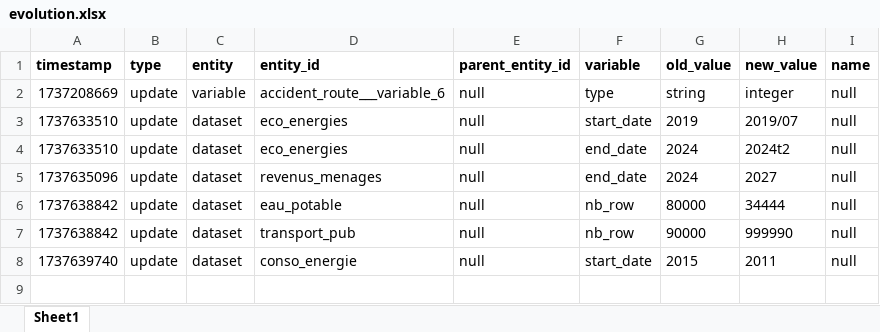
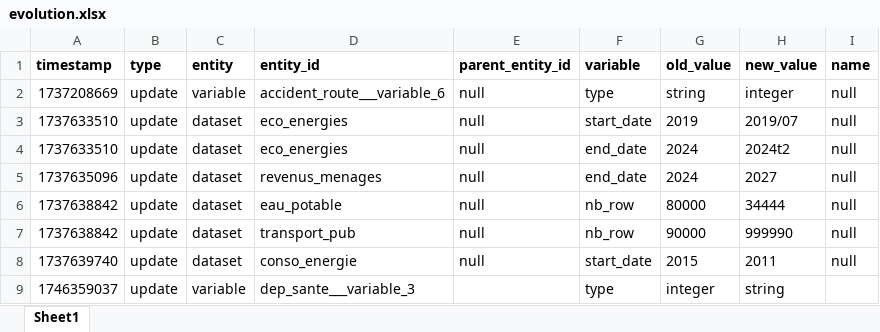
Before and after one commit to bassim-matar/datannur-app, an Excel workbook: data/db_source/evolution.xlsx, sheet Sheet1, drawn as a sheet; values as stored, in another font and other column widths than the file's, no borders; the diff names each change by its address in the sheet, - before the commit and + after, or states it on an @@ line.

```diff
--- a/data/db_source/evolution.xlsx (sheet Sheet1)
+++ b/data/db_source/evolution.xlsx (sheet Sheet1)
+row 9: 1746359037 | update | variable | dep_sante___variable_3 |  | type | integer | string
```
Also changed, not shown: data/db_source/variable.xlsx, 6 other files.
